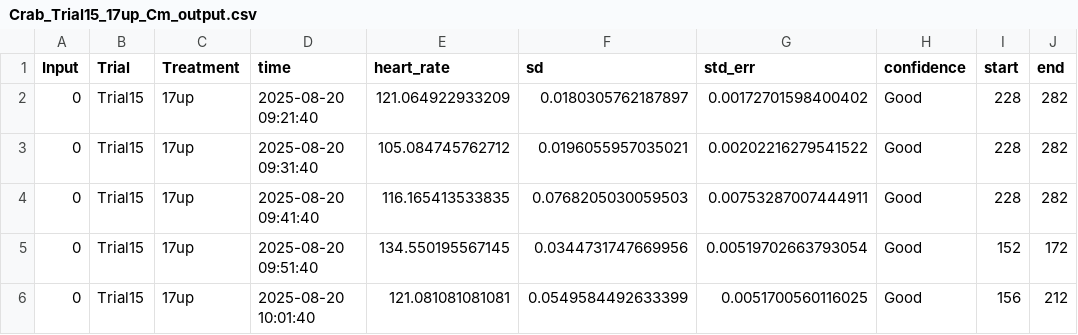
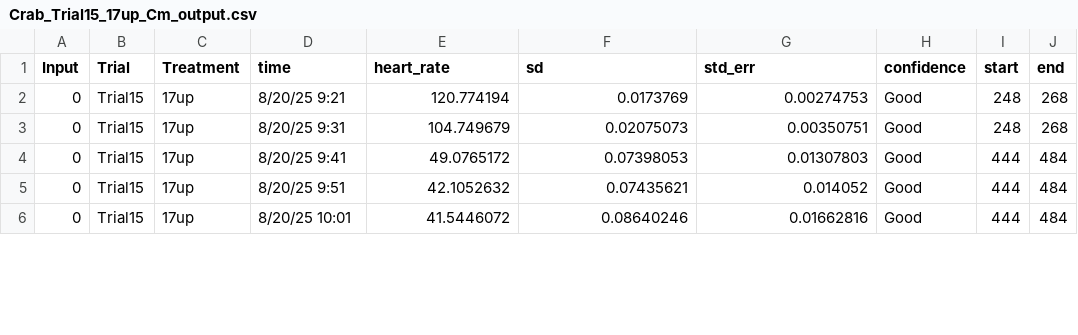
Before and after one commit to cyan2002/ThesisCrab, a CSV file: CrabHRData/Crab_Trial15_17up_Cm_output.csv, drawn as a sheet; only a part is shown; the diff covers the shown part only.

Commit message:
Adding more output files and added analysis of all data to crab feeding data.

```diff
--- a/CrabHRData/Crab_Trial15_17up_Cm_output.csv
+++ b/CrabHRData/Crab_Trial15_17up_Cm_output.csv
@@ -2,5 +2,5 @@
-"0","Trial15","17up",2025-08-20 09:21:40,121.064922933209,0.0180305762187897,0.00172701598400402,"Good",228,282
-"0","Trial15","17up",2025-08-20 09:31:40,105.084745762712,0.0196055957035021,0.00202216279541522,"Good",228,282
-"0","Trial15","17up",2025-08-20 09:41:40,116.165413533835,0.0768205030059503,0.00753287007444911,"Good",228,282
-"0","Trial15","17up",2025-08-20 09:51:40,134.550195567145,0.0344731747669956,0.00519702663793054,"Good",152,172
-"0","Trial15","17up",2025-08-20 10:01:40,121.081081081081,0.0549584492633399,0.0051700560116025,"Good",156,212
+0,Trial15,17up,8/20/25 9:21,120.774194,0.0173769,0.00274753,Good,248,268
+0,Trial15,17up,8/20/25 9:31,104.749679,0.02075073,0.00350751,Good,248,268
+0,Trial15,17up,8/20/25 9:41,49.0765172,0.07398053,0.01307803,Good,444,484
+0,Trial15,17up,8/20/25 9:51,42.1052632,0.07435621,0.014052,Good,444,484
+0,Trial15,17up,8/20/25 10:01,41.5446072,0.08640246,0.01662816,Good,444,484
```
Also changed, not shown: 2 added rows, 2 removed rows and 122 edited cells elsewhere in this file, CrabHRData/Crab_Trial15_17up_Cm_fulldata.csv, 3 other files.
